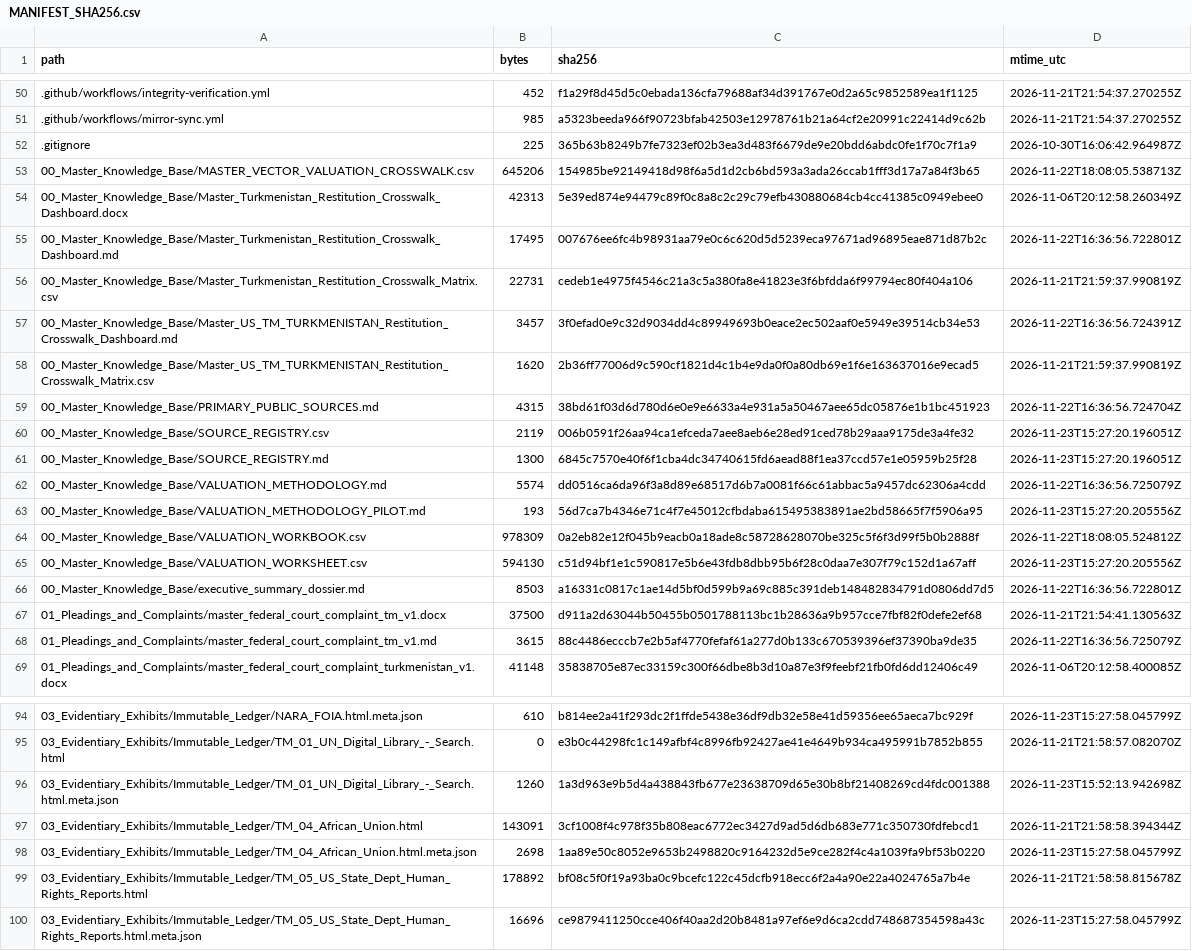
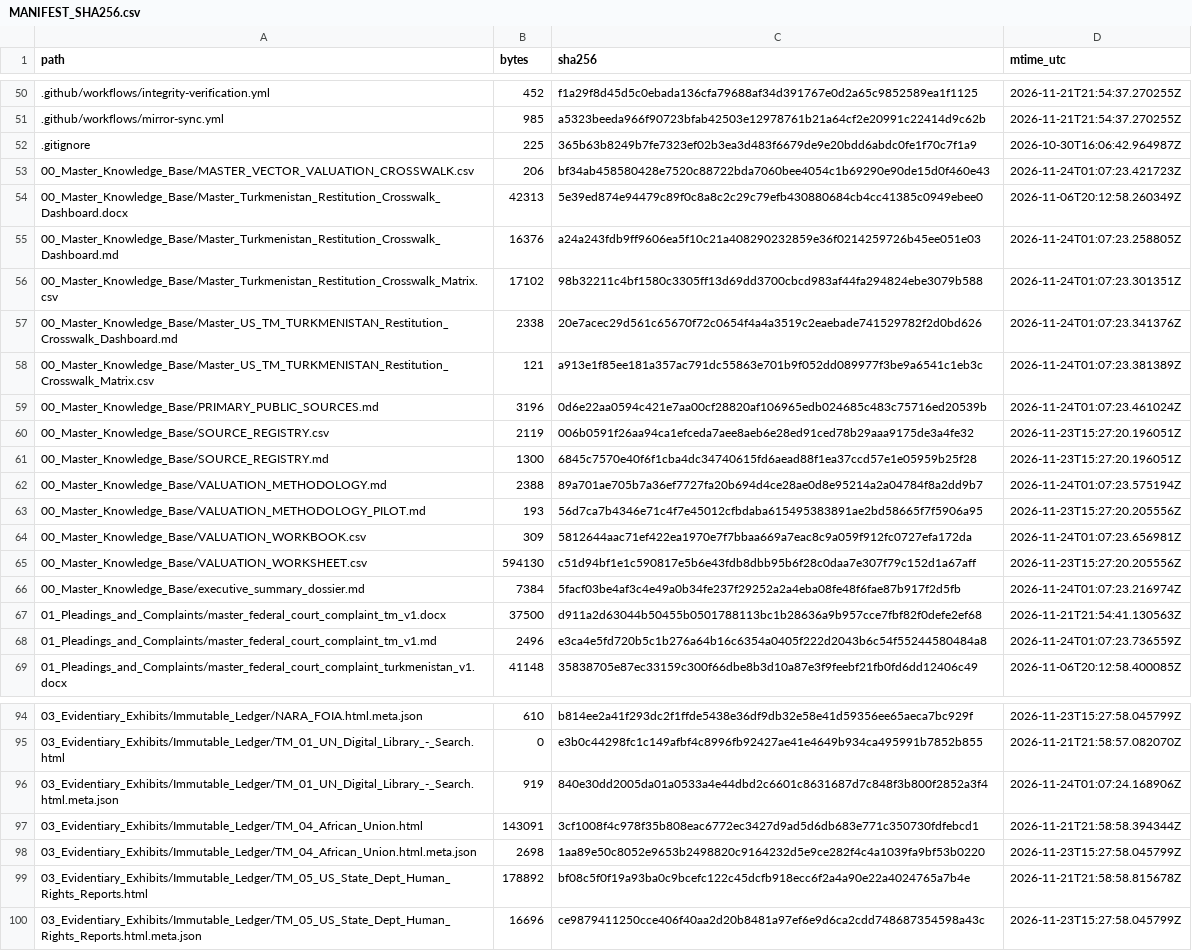
Before and after one commit to GlobalRestitutionAlliance/asia-us-tm-turkmenistan-master-litigation, a CSV file: 99_Archives_and_Manifests/MANIFEST_SHA256.csv, drawn as a sheet; only a part is shown, gaps mark what is left out; the diff covers the shown part only.

```diff
--- a/99_Archives_and_Manifests/MANIFEST_SHA256.csv
+++ b/99_Archives_and_Manifests/MANIFEST_SHA256.csv
@@ -52,18 +52,18 @@ path,bytes,sha256,mtime_utc
 .gitignore,225,365b63b8249b7fe7323ef02b3ea3d483f6679de9e20bdd6abdc0fe1f70c7f1a9,2026-10-30T16:06:42.964987Z
-00_Master_Knowledge_Base/MASTER_VECTOR_VALUATION_CROSSWALK.csv,645206,154985be92149418d98f6a5d1d2cb6bd593a3ada26ccab1fff3d17a7a84f3b65,2026-11-22T18:08:05.538713Z
+00_Master_Knowledge_Base/MASTER_VECTOR_VALUATION_CROSSWALK.csv,206,bf34ab458580428e7520c88722bda7060bee4054c1b69290e90de15d0f460e43,2026-11-24T01:07:23.421723Z
 00_Master_Knowledge_Base/Master_Turkmenistan_Restitution_Crosswalk_Dashboard.docx,42313,5e39ed874e94479c89f0c8a8c2c29c79efb430880684cb4cc41385c0949ebee0,2026-11-06T20:12:58.260349Z
-00_Master_Knowledge_Base/Master_Turkmenistan_Restitution_Crosswalk_Dashboard.md,17495,007676ee6fc4b98931aa79e0c6c620d5d5239eca97671ad96895eae871d87b2c,2026-11-22T16:36:56.722801Z
-00_Master_Knowledge_Base/Master_Turkmenistan_Restitution_Crosswalk_Matrix.csv,22731,cedeb1e4975f4546c21a3c5a380fa8e41823e3f6bfdda6f99794ec80f404a106,2026-11-21T21:59:37.990819Z
-00_Master_Knowledge_Base/Master_US_TM_TURKMENISTAN_Restitution_Crosswalk_Dashboard.md,3457,3f0efad0e9c32d9034dd4c89949693b0eace2ec502aaf0e5949e39514cb34e53,2026-11-22T16:36:56.724391Z
-00_Master_Knowledge_Base/Master_US_TM_TURKMENISTAN_Restitution_Crosswalk_Matrix.csv,1620,2b36ff77006d9c590cf1821d4c1b4e9da0f0a80db69e1f6e163637016e9ecad5,2026-11-21T21:59:37.990819Z
-00_Master_Knowledge_Base/PRIMARY_PUBLIC_SOURCES.md,4315,38bd61f03d6d780d6e0e9e6633a4e931a5a50467aee65dc05876e1b1bc451923,2026-11-22T16:36:56.724704Z
+00_Master_Knowledge_Base/Master_Turkmenistan_Restitution_Crosswalk_Dashboard.md,16376,a24a243fdb9ff9606ea5f10c21a408290232859e36f0214259726b45ee051e03,2026-11-24T01:07:23.258805Z
+00_Master_Knowledge_Base/Master_Turkmenistan_Restitution_Crosswalk_Matrix.csv,17102,98b32211c4bf1580c3305ff13d69dd3700cbcd983af44fa294824ebe3079b588,2026-11-24T01:07:23.301351Z
+00_Master_Knowledge_Base/Master_US_TM_TURKMENISTAN_Restitution_Crosswalk_Dashboard.md,2338,20e7acec29d561c65670f72c0654f4a4a3519c2eaebade741529782f2d0bd626,2026-11-24T01:07:23.341376Z
+00_Master_Knowledge_Base/Master_US_TM_TURKMENISTAN_Restitution_Crosswalk_Matrix.csv,121,a913e1f85ee181a357ac791dc55863e701b9f052dd089977f3be9a6541c1eb3c,2026-11-24T01:07:23.381389Z
+00_Master_Knowledge_Base/PRIMARY_PUBLIC_SOURCES.md,3196,0d6e22aa0594c421e7aa00cf28820af106965edb024685c483c75716ed20539b,2026-11-24T01:07:23.461024Z
 00_Master_Knowledge_Base/SOURCE_REGISTRY.csv,2119,006b0591f26aa94ca1efceda7aee8aeb6e28ed91ced78b29aaa9175de3a4fe32,2026-11-23T15:27:20.196051Z
 00_Master_Knowledge_Base/SOURCE_REGISTRY.md,1300,6845c7570e40f6f1cba4dc34740615fd6aead88f1ea37ccd57e1e05959b25f28,2026-11-23T15:27:20.196051Z
-00_Master_Knowledge_Base/VALUATION_METHODOLOGY.md,5574,dd0516ca6da96f3a8d89e68517d6b7a0081f66c61abbac5a9457dc62306a4cdd,2026-11-22T16:36:56.725079Z
+00_Master_Knowledge_Base/VALUATION_METHODOLOGY.md,2388,89a701ae705b7a36ef7727fa20b694d4ce28ae0d8e95214a2a04784f8a2dd9b7,2026-11-24T01:07:23.575194Z
 00_Master_Knowledge_Base/VALUATION_METHODOLOGY_PILOT.md,193,56d7ca7b4346e71c4f7e45012cfbdaba615495383891ae2bd58665f7f5906a95,2026-11-23T15:27:20.205556Z
-00_Master_Knowledge_Base/VALUATION_WORKBOOK.csv,978309,0a2eb82e12f045b9eacb0a18ade8c58728628070be325c5f6f3d99f5b0b2888f,2026-11-22T18:08:05.524812Z
+00_Master_Knowledge_Base/VALUATION_WORKBOOK.csv,309,5812644aac71ef422ea1970e7f7bbaa669a7eac8c9a059f912fc0727efa172da,2026-11-24T01:07:23.656981Z
 00_Master_Knowledge_Base/VALUATION_WORKSHEET.csv,594130,c51d94bf1e1c590817e5b6e43fdb8dbb95b6f28c0daa7e307f79c152d1a67aff,2026-11-23T15:27:20.205556Z
-00_Master_Knowledge_Base/executive_summary_dossier.md,8503,a16331c0817c1ae14d5bf0d599b9a69c885c391deb148482834791d0806dd7d5,2026-11-22T16:36:56.722801Z
+00_Master_Knowledge_Base/executive_summary_dossier.md,7384,5facf03be4af3c4e49a0b34fe237f29252a2a4eba08fe48f6fae87b917f2d5fb,2026-11-24T01:07:23.216974Z
 01_Pleadings_and_Complaints/master_federal_court_complaint_tm_v1.docx,37500,d911a2d63044b50455b0501788113bc1b28636a9b957cce7fbf82f0defe2ef68,2026-11-21T21:54:41.130563Z
-01_Pleadings_and_Complaints/master_federal_court_complaint_tm_v1.md,3615,88c4486ecccb7e2b5af4770fefaf61a277d0b133c670539396ef37390ba9de35,2026-11-22T16:36:56.725079Z
+01_Pleadings_and_Complaints/master_federal_court_complaint_tm_v1.md,2496,e3ca4e5fd720b5c1b276a64b16c6354a0405f222d2043b6c54f55244580484a8,2026-11-24T01:07:23.736559Z
 01_Pleadings_and_Complaints/master_federal_court_complaint_turkmenistan_v1.docx,41148,35838705e87ec33159c300f66dbe8b3d10a87e3f9feebf21fb0fd6dd12406c49,2026-11-06T20:12:58.400085Z
@@ -95,3 +95,3 @@ path,bytes,sha256,mtime_utc
 03_Evidentiary_Exhibits/Immutable_Ledger/TM_01_UN_Digital_Library_-_Search.html,0,e3b0c44298fc1c149afbf4c8996fb92427ae41e4649b934ca495991b7852b855,2026-11-21T21:58:57.082070Z
-03_Evidentiary_Exhibits/Immutable_Ledger/TM_01_UN_Digital_Library_-_Search.html.meta.json,1260,1a3d963e9b5d4a438843fb677e23638709d65e30b8bf21408269cd4fdc001388,2026-11-23T15:52:13.942698Z
+03_Evidentiary_Exhibits/Immutable_Ledger/TM_01_UN_Digital_Library_-_Search.html.meta.json,919,840e30dd2005da01a0533a4e44dbd2c6601c8631687d7c848f3b800f2852a3f4,2026-11-24T01:07:24.168906Z
 03_Evidentiary_Exhibits/Immutable_Ledger/TM_04_African_Union.html,143091,3cf1008f4c978f35b808eac6772ec3427d9ad5d6db683e771c350730fdfebcd1,2026-11-21T21:58:58.394344Z
```
Also changed, not shown: 32 edited cells elsewhere in this file, 00_Master_Knowledge_Base/Master_Turkmenistan_Restitution_Crosswalk_Matrix.csv, 21 other files.
